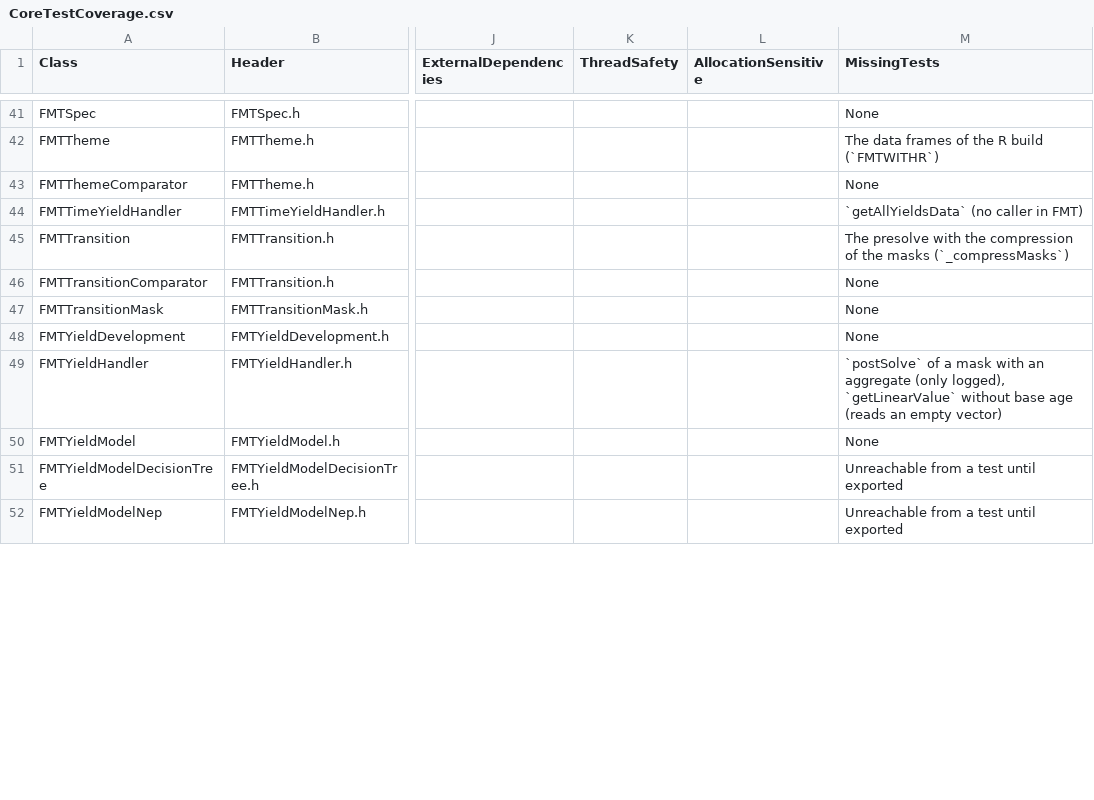
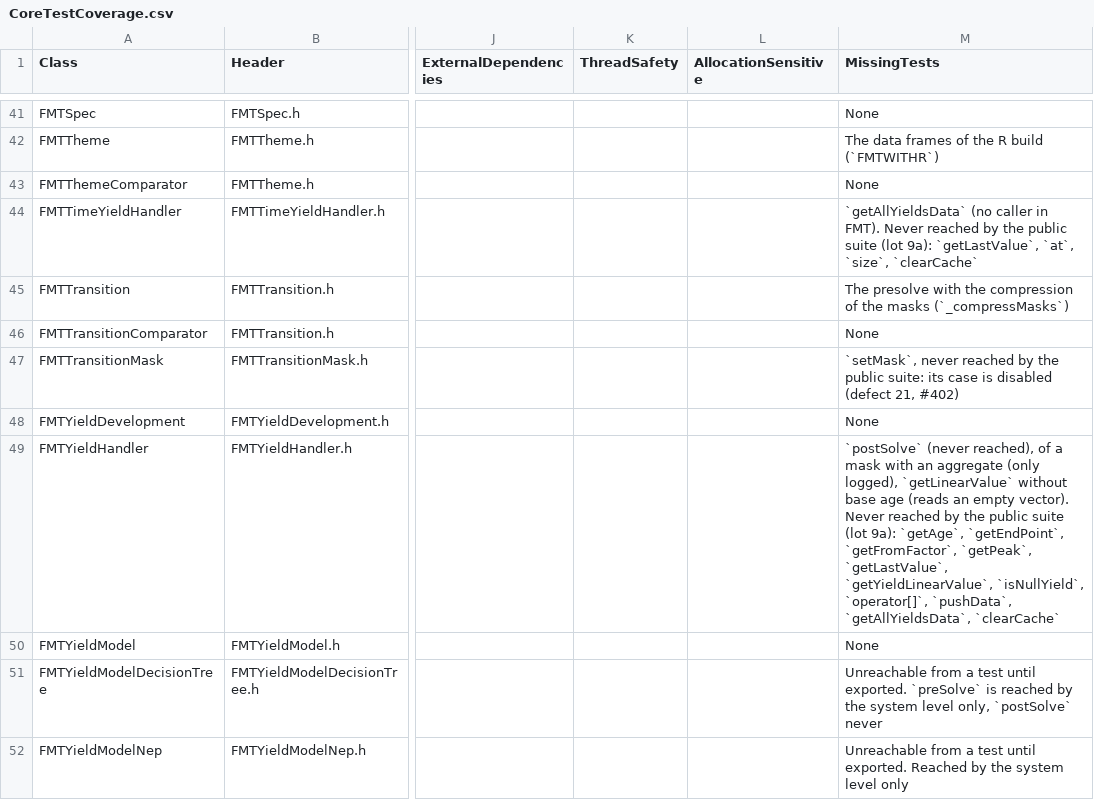
Before and after one commit to Bureau-du-Forestier-en-chef/FMT, a CSV file: Documentation/Testing/CoreTestCoverage.csv, drawn as a sheet; only a part is shown, gaps mark what is left out; the diff covers the shown part only; the diff names each change by its address in the sheet, - before the commit and + after, or states it on an @@ line.

Commit message:
docs(tests): record the coverage measure of lot 9a
Measure the line and function coverage of the public C++ suite with
Microsoft.CodeCoverage.Console, on a separate build/coverage
configuration (/Od, full PDB, /PROFILE): 61.3% of the lines and 70.1%
of the functions of FMTlib, 82.0% of the lines of Core. Only one of
the 122 serialize functions is reached.

Complete the MissingTests column of CoreTestCoverage.csv for 20
classes where the measure contradicts or refines it, and regenerate
CoreTestCoverage.md. Record the measure, its commands and its limits
in Tests/ETAT.md, with what lots 9b and 9c have to take.

Refs: #350

```diff
--- a/Documentation/Testing/CoreTestCoverage.csv
+++ b/Documentation/Testing/CoreTestCoverage.csv
-M44 (MissingTests): …caller in FMT)
+M44 (MissingTests): …caller in FMT). Never reached by the public suite (lot 9a): `getLastValue`, `at`, `size`, `clearCache`
-M47 (MissingTests): None
+M47 (MissingTests): `setMask`, never reached by the public suite: its case is disabled (defect 21, #402)
-M49 (MissingTests): `postSolve` of a mask with an aggregate (only logged), `getLinearValue` without base age (reads an empty vector)
+M49 (MissingTests): `postSolve` (never reached), of a mask with an aggregate (only logged), `getLinearValue` without base age (reads an empty vector). Never reached by the public suite (lot 9a): `getAge`, `getEndPoint`, `getFromFactor`, `getPeak`, `getLastValue`, `getYieldLinearValue`, `isNullYield`, `operator[]`, `pushData`, `getAllYieldsData`, `clearCache`
-M51 (MissingTests): …test until exported
+M51 (MissingTests): …test until exported. `preSolve` is reached by the system level only, `postSolve` never
-M52 (MissingTests): …test until exported
+M52 (MissingTests): …test until exported. Reached by the system level only
```
Also changed, not shown: 15 edited cells elsewhere in this file, 2 other files.
